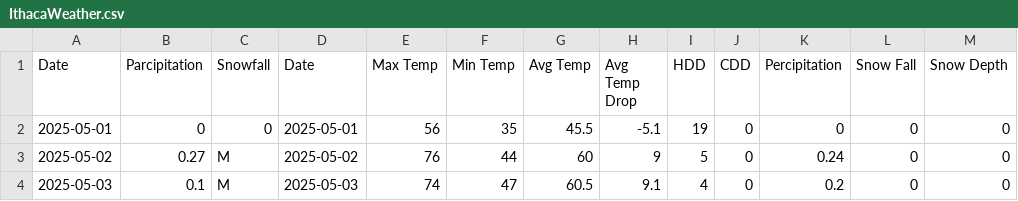
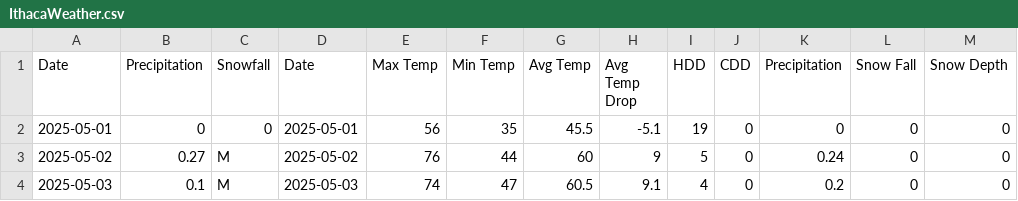
Before and after one commit to cta48/GeoData-Soil-Moisture-Sensors, a CSV file: IthacaWeather.csv, drawn as a sheet; only a part is shown.

Commit message:
Update IthacaWeather.csv
typos

```diff
--- a/IthacaWeather.csv
+++ b/IthacaWeather.csv
@@ -1,2 +1,2 @@
-Date,Parcipitation,Snowfall,Date,Max Temp,Min Temp,Avg Temp,Avg Temp Drop,HDD,CDD,Percipitation,Snow Fall,Snow Depth
+Date,Precipitation,Snowfall,Date,Max Temp,Min Temp,Avg Temp,Avg Temp Drop,HDD,CDD,Precipitation,Snow Fall,Snow Depth
 2025-05-01,0,0,2025-05-01,56,35,45.5,-5.1,19,0,0,0,0
```
